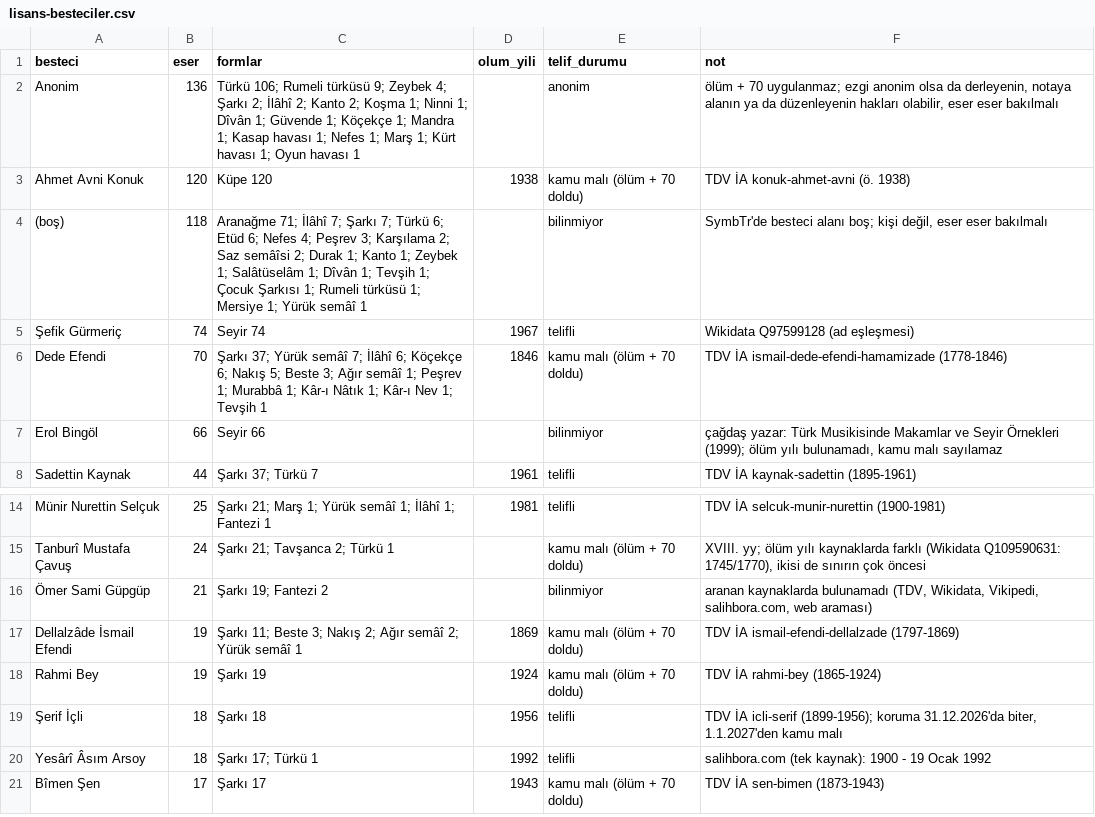
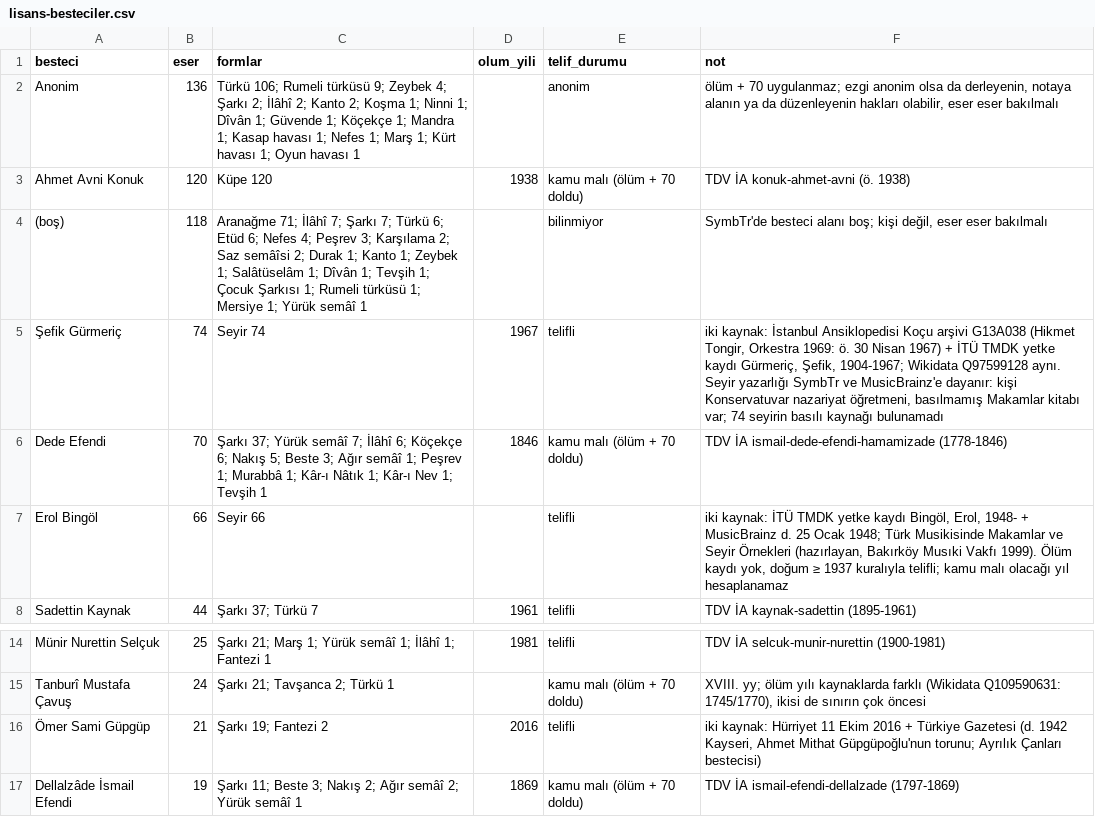
Before and after one commit to alikrc/Sol-Klarnet, a CSV file: docs/lisans-besteciler.csv, drawn as a sheet; only a part is shown, gaps mark what is left out; the shorter side is filled out with more unchanged rows.

```diff
--- a/docs/lisans-besteciler.csv
+++ b/docs/lisans-besteciler.csv
@@ -4,5 +4,5 @@
 "(boş)",118,"Aranağme 71; İlâhî 7; Şarkı 7; Türkü 6; Etüd 6; Nefes 4; Peşrev 3; Karşılama 2; Saz semâîsi 2; Durak 1; Kanto 1; Zeybek 1; Salâtüselâm 1; Dîvân 1; Tevşih 1; Çocuk Şarkısı 1; Rumeli türküsü 1; Mersiye 1; Yürük semâî 1",,"bilinmiyor","SymbTr'de besteci alanı boş; kişi değil, eser eser bakılmalı"
-"Şefik Gürmeriç",74,"Seyir 74",1967,"telifli","Wikidata Q97599128 (ad eşleşmesi)"
+"Şefik Gürmeriç",74,"Seyir 74",1967,"telifli","iki kaynak: İstanbul Ansiklopedisi Koçu arşivi G13A038 (Hikmet Tongir, Orkestra 1969: ö. 30 Nisan 1967) + İTÜ TMDK yetke kaydı Gürmeriç, Şefik, 1904-1967; Wikidata Q97599128 aynı. Seyir yazarlığı SymbTr ve MusicBrainz'e dayanır: kişi Konservatuvar nazariyat öğretmeni, basılmamış Makamlar kitabı var; 74 seyirin basılı kaynağı bulunamadı"
 "Dede Efendi",70,"Şarkı 37; Yürük semâî 7; İlâhî 6; Köçekçe 6; Nakış 5; Beste 3; Ağır semâî 1; Peşrev 1; Murabbâ 1; Kâr-ı Nâtık 1; Kâr-ı Nev 1; Tevşih 1",1846,"kamu malı (ölüm + 70 doldu)","TDV İA ismail-dede-efendi-hamamizade (1778-1846)"
-"Erol Bingöl",66,"Seyir 66",,"bilinmiyor","çağdaş yazar: Türk Musikisinde Makamlar ve Seyir Örnekleri (1999); ölüm yılı bulunamadı, kamu malı sayılamaz"
+"Erol Bingöl",66,"Seyir 66",,"telifli","iki kaynak: İTÜ TMDK yetke kaydı Bingöl, Erol, 1948- + MusicBrainz d. 25 Ocak 1948; Türk Musikisinde Makamlar ve Seyir Örnekleri (hazırlayan, Bakırköy Musıki Vakfı 1999). Ölüm kaydı yok, doğum ≥ 1937 kuralıyla telifli; kamu malı olacağı yıl hesaplanamaz"
 "Sadettin Kaynak",44,"Şarkı 37; Türkü 7",1961,"telifli","TDV İA kaynak-sadettin (1895-1961)"
@@ -15,3 +15,3 @@
 "Tanburî Mustafa Çavuş",24,"Şarkı 21; Tavşanca 2; Türkü 1",,"kamu malı (ölüm + 70 doldu)","XVIII. yy; ölüm yılı kaynaklarda farklı (Wikidata Q109590631: 1745/1770), ikisi de sınırın çok öncesi"
-"Ömer Sami Güpgüp",21,"Şarkı 19; Fantezi 2",,"bilinmiyor","aranan kaynaklarda bulunamadı (TDV, Wikidata, Vikipedi, salihbora.com, web araması)"
+"Ömer Sami Güpgüp",21,"Şarkı 19; Fantezi 2",2016,"telifli","iki kaynak: Hürriyet 11 Ekim 2016 + Türkiye Gazetesi (d. 1942 Kayseri, Ahmet Mithat Güpgüpoğlu'nun torunu; Ayrılık Çanları bestecisi)"
 "Dellalzâde İsmail Efendi",19,"Şarkı 11; Beste 3; Nakış 2; Ağır semâî 2; Yürük semâî 1",1869,"kamu malı (ölüm + 70 doldu)","TDV İA ismail-efendi-dellalzade (1797-1869)"
```
Also changed, not shown: docs/lisans-guftekarlar.csv, 5 other files.
